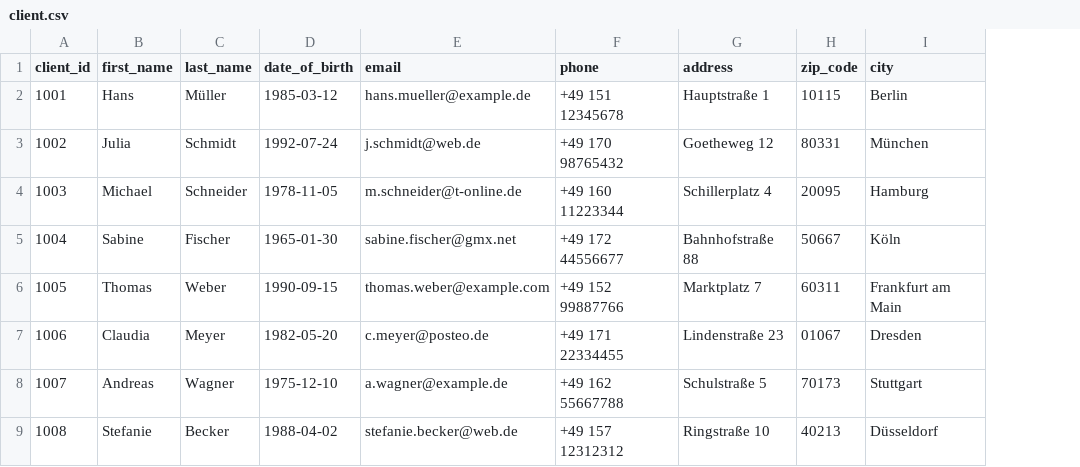
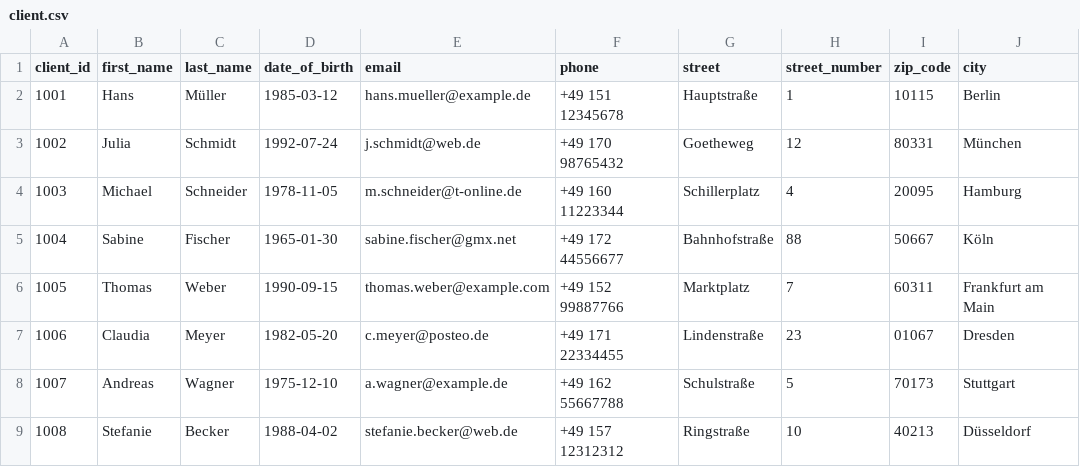
Before and after one commit to Shergotty/DBT_Training, a CSV file: dbt_showroom/seeds/client.csv, drawn as a sheet; removed rows and columns are numbered as before the commit, all else as after; the diff names each change by its address in the sheet, - before the commit and + after, or states it on an @@ line.

```diff
--- a/dbt_showroom/seeds/client.csv
+++ b/dbt_showroom/seeds/client.csv
-column G (address), rows 2-9: Hauptstraße 1 | Goetheweg 12 | Schillerplatz 4 | Bahnhofstraße 88 | Marktplatz 7 | Lindenstraße 23 | Schulstraße 5 | Ringstraße 10
+column G (street), rows 2-9: Hauptstraße | Goetheweg | Schillerplatz | Bahnhofstraße | Marktplatz | Lindenstraße | Schulstraße | Ringstraße
+column H (street_number), rows 2-9: 1 | 12 | 4 | 88 | 7 | 23 | 5 | 10
```
Also changed, not shown: 11 other files.
